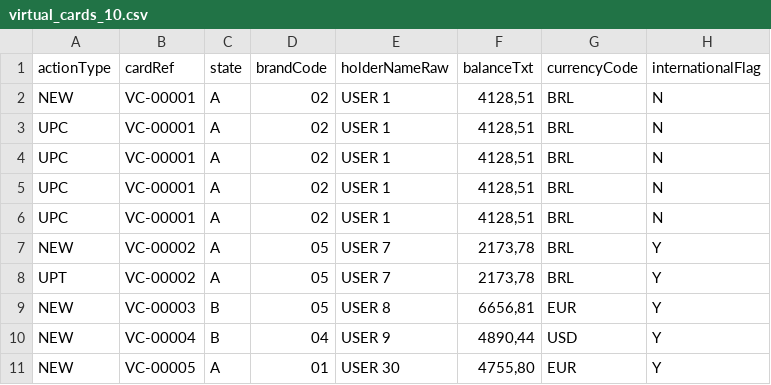
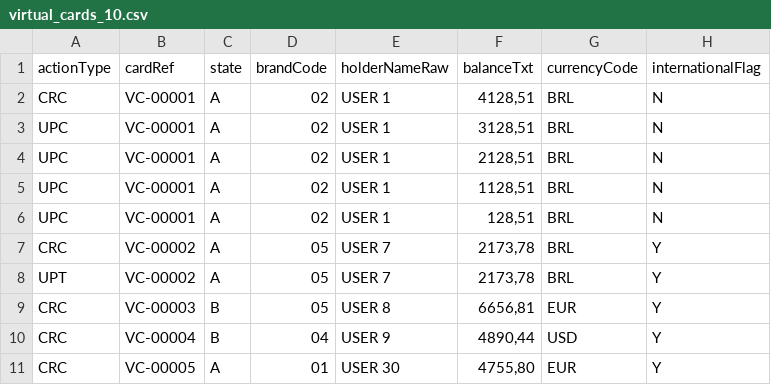
Before and after one commit to rhribeiro25/virtual-card-platform, a CSV file: src/main/resources/input/virtual_cards_10.csv, drawn as a sheet; only a part is shown; the diff names each change by its address in the sheet, - before the commit and + after, or states it on an @@ line.

Commit message:
strategy, factory and generics developed for different actions by line in csv (create card - 'UPC') done

```diff
--- a/src/main/resources/input/virtual_cards_10.csv
+++ b/src/main/resources/input/virtual_cards_10.csv
-A2 (actionType): NEW
+A2 (actionType): CRC
-F3 (balanceTxt): 4128,51
+F3 (balanceTxt): 3128,51
-F4 (balanceTxt): 4128,51
+F4 (balanceTxt): 2128,51
-F5 (balanceTxt): 4128,51
+F5 (balanceTxt): 1128,51
-F6 (balanceTxt): 4128,51
+F6 (balanceTxt): 128,51
-A7 (actionType): NEW
+A7 (actionType): CRC
-A9:A11 (actionType): NEW
+A9:A11 (actionType): CRC
```
Also changed, not shown: 23 other files.
